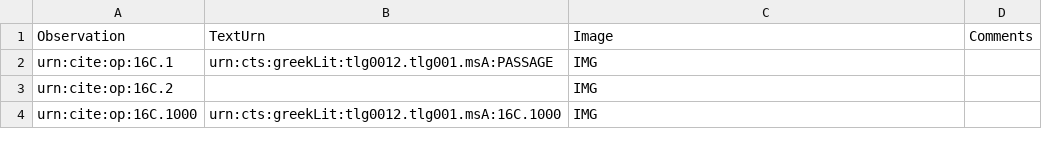
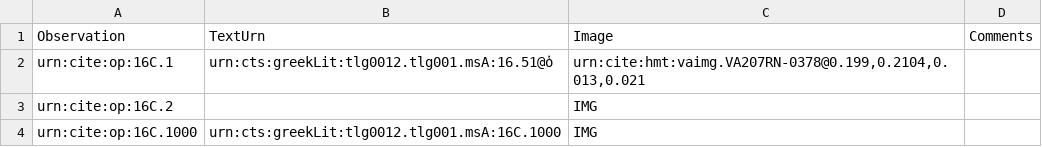
Before and after one commit to hmteditors/furman, a CSV file: TeamC/collections/paleography.csv, drawn as a sheet.

Commit message:
Update paleography.csv

```diff
--- a/TeamC/collections/paleography.csv
+++ b/TeamC/collections/paleography.csv
@@ -1,3 +1,3 @@
 Observation,TextUrn,Image,Comments
-urn:cite:op:16C.1,urn:cts:greekLit:tlg0012.tlg001.msA:PASSAGE,"IMG",
+urn:cite:op:16C.1,urn:cts:greekLit:tlg0012.tlg001.msA:16.51@ὁ,"urn:cite:hmt:vaimg.VA207RN-0378@0.199,0.2104,0.013,0.021",
 urn:cite:op:16C.2,,"IMG",
```
